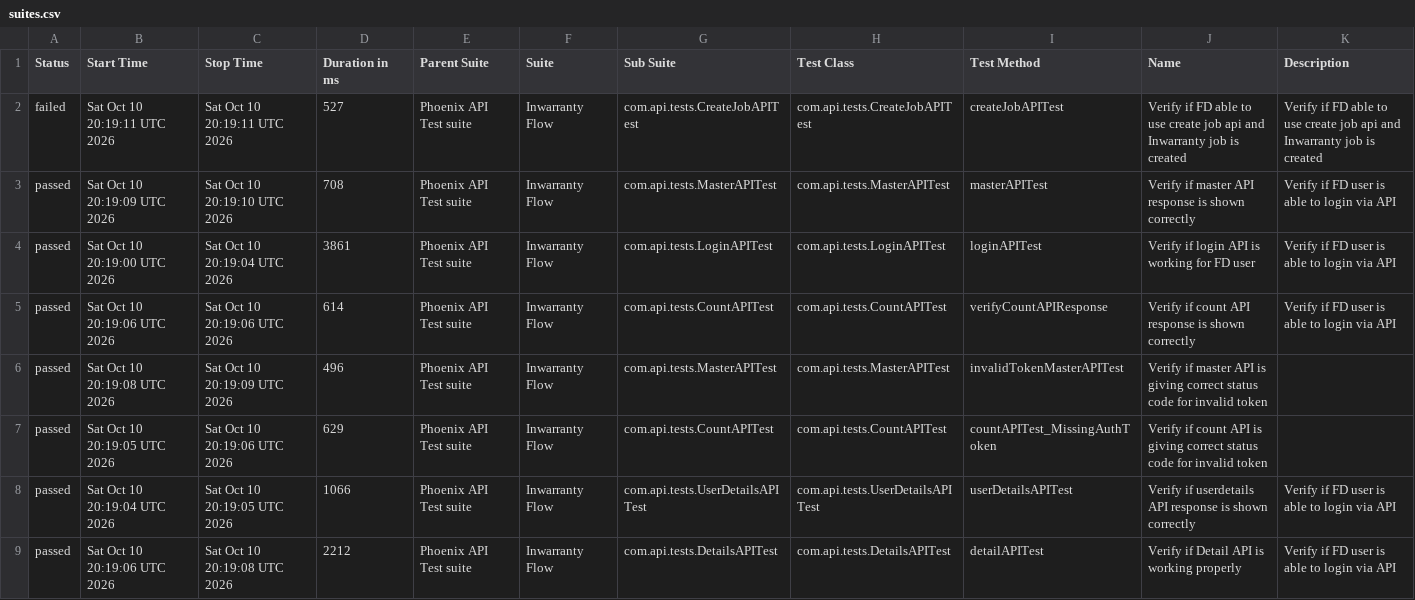
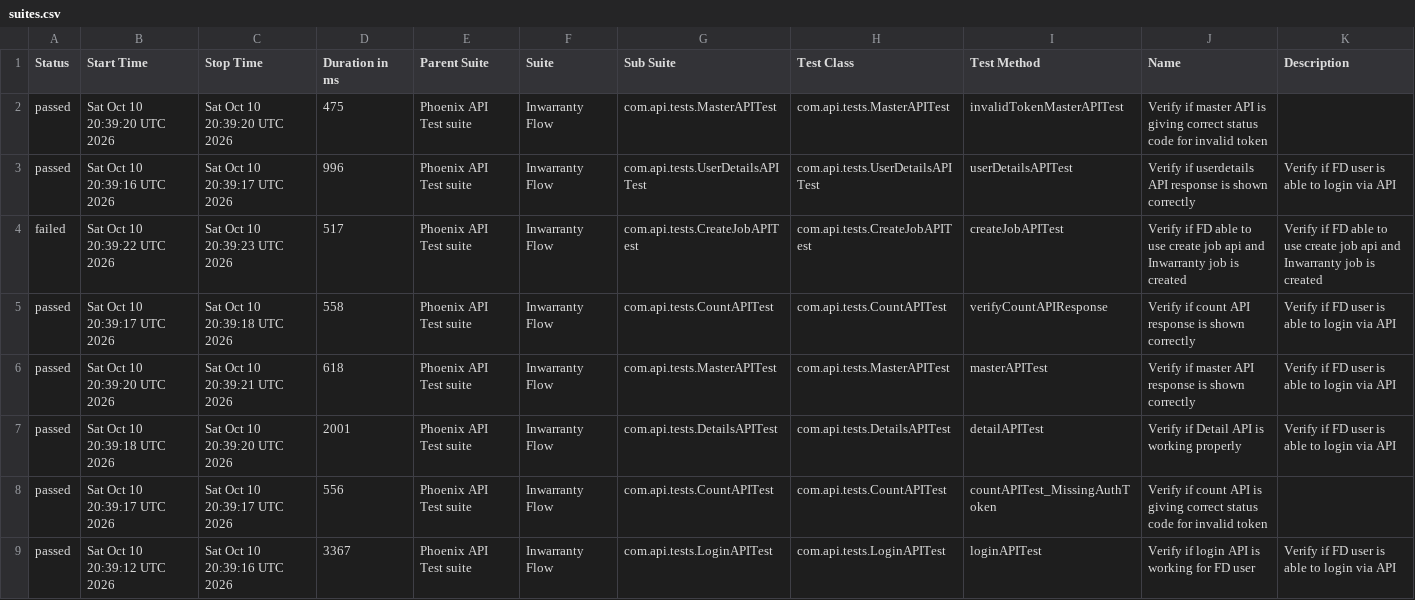
Before and after one commit to tusharS007/PhoenixTestAutomationFramework, a CSV file: data/suites.csv, drawn as a sheet.

```diff
--- a/data/suites.csv
+++ b/data/suites.csv
@@ -1,9 +1,9 @@
 "Status","Start Time","Stop Time","Duration in ms","Parent Suite","Suite","Sub Suite","Test Class","Test Method","Name","Description"
-"failed","Sat Oct 10 20:19:11 UTC 2026","Sat Oct 10 20:19:11 UTC 2026","527","Phoenix API Test suite","Inwarranty Flow","com.api.tests.CreateJobAPITest","com.api.tests.CreateJobAPITest","createJobAPITest","Verify if FD able to use create job api and Inwarranty job is created","Verify if FD able to use create job api and Inwarranty job is created"
-"passed","Sat Oct 10 20:19:09 UTC 2026","Sat Oct 10 20:19:10 UTC 2026","708","Phoenix API Test suite","Inwarranty Flow","com.api.tests.MasterAPITest","com.api.tests.MasterAPITest","masterAPITest","Verify if master API response is shown correctly","Verify if FD user is able to login via API"
-"passed","Sat Oct 10 20:19:00 UTC 2026","Sat Oct 10 20:19:04 UTC 2026","3861","Phoenix API Test suite","Inwarranty Flow","com.api.tests.LoginAPITest","com.api.tests.LoginAPITest","loginAPITest","Verify if login API is working for FD user","Verify if FD user is able to login via API"
-"passed","Sat Oct 10 20:19:06 UTC 2026","Sat Oct 10 20:19:06 UTC 2026","614","Phoenix API Test suite","Inwarranty Flow","com.api.tests.CountAPITest","com.api.tests.CountAPITest","verifyCountAPIResponse","Verify if count API response is shown correctly","Verify if FD user is able to login via API"
-"passed","Sat Oct 10 20:19:08 UTC 2026","Sat Oct 10 20:19:09 UTC 2026","496","Phoenix API Test suite","Inwarranty Flow","com.api.tests.MasterAPITest","com.api.tests.MasterAPITest","invalidTokenMasterAPITest","Verify if master API is giving correct status code for invalid token",""
-"passed","Sat Oct 10 20:19:05 UTC 2026","Sat Oct 10 20:19:06 UTC 2026","629","Phoenix API Test suite","Inwarranty Flow","com.api.tests.CountAPITest","com.api.tests.CountAPITest","countAPITest_MissingAuthToken","Verify if count API is giving correct status code for invalid token",""
-"passed","Sat Oct 10 20:19:04 UTC 2026","Sat Oct 10 20:19:05 UTC 2026","1066","Phoenix API Test suite","Inwarranty Flow","com.api.tests.UserDetailsAPITest","com.api.tests.UserDetailsAPITest","userDetailsAPITest","Verify if userdetails API response is shown correctly","Verify if FD user is able to login via API"
-"passed","Sat Oct 10 20:19:06 UTC 2026","Sat Oct 10 20:19:08 UTC 2026","2212","Phoenix API Test suite","Inwarranty Flow","com.api.tests.DetailsAPITest","com.api.tests.DetailsAPITest","detailAPITest","Verify if Detail API is working properly","Verify if FD user is able to login via API"
+"passed","Sat Oct 10 20:39:20 UTC 2026","Sat Oct 10 20:39:20 UTC 2026","475","Phoenix API Test suite","Inwarranty Flow","com.api.tests.MasterAPITest","com.api.tests.MasterAPITest","invalidTokenMasterAPITest","Verify if master API is giving correct status code for invalid token",""
+"passed","Sat Oct 10 20:39:16 UTC 2026","Sat Oct 10 20:39:17 UTC 2026","996","Phoenix API Test suite","Inwarranty Flow","com.api.tests.UserDetailsAPITest","com.api.tests.UserDetailsAPITest","userDetailsAPITest","Verify if userdetails API response is shown correctly","Verify if FD user is able to login via API"
+"failed","Sat Oct 10 20:39:22 UTC 2026","Sat Oct 10 20:39:23 UTC 2026","517","Phoenix API Test suite","Inwarranty Flow","com.api.tests.CreateJobAPITest","com.api.tests.CreateJobAPITest","createJobAPITest","Verify if FD able to use create job api and Inwarranty job is created","Verify if FD able to use create job api and Inwarranty job is created"
+"passed","Sat Oct 10 20:39:17 UTC 2026","Sat Oct 10 20:39:18 UTC 2026","558","Phoenix API Test suite","Inwarranty Flow","com.api.tests.CountAPITest","com.api.tests.CountAPITest","verifyCountAPIResponse","Verify if count API response is shown correctly","Verify if FD user is able to login via API"
+"passed","Sat Oct 10 20:39:20 UTC 2026","Sat Oct 10 20:39:21 UTC 2026","618","Phoenix API Test suite","Inwarranty Flow","com.api.tests.MasterAPITest","com.api.tests.MasterAPITest","masterAPITest","Verify if master API response is shown correctly","Verify if FD user is able to login via API"
+"passed","Sat Oct 10 20:39:18 UTC 2026","Sat Oct 10 20:39:20 UTC 2026","2001","Phoenix API Test suite","Inwarranty Flow","com.api.tests.DetailsAPITest","com.api.tests.DetailsAPITest","detailAPITest","Verify if Detail API is working properly","Verify if FD user is able to login via API"
+"passed","Sat Oct 10 20:39:17 UTC 2026","Sat Oct 10 20:39:17 UTC 2026","556","Phoenix API Test suite","Inwarranty Flow","com.api.tests.CountAPITest","com.api.tests.CountAPITest","countAPITest_MissingAuthToken","Verify if count API is giving correct status code for invalid token",""
+"passed","Sat Oct 10 20:39:12 UTC 2026","Sat Oct 10 20:39:16 UTC 2026","3367","Phoenix API Test suite","Inwarranty Flow","com.api.tests.LoginAPITest","com.api.tests.LoginAPITest","loginAPITest","Verify if login API is working for FD user","Verify if FD user is able to login via API"
```
Also changed, not shown: data/behaviors.csv, 58 other files.
